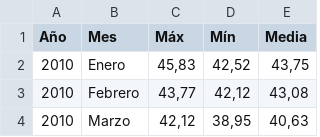
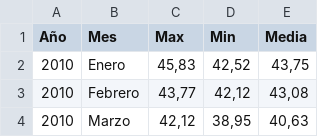
Before and after one commit to AndresSuquillo13mh/DataRepository, a CSV file: data/FONAG_Anuario_Metereologico_M028.csv, drawn as a sheet; only a part is shown.

```diff
--- a/data/FONAG_Anuario_Metereologico_M028.csv
+++ b/data/FONAG_Anuario_Metereologico_M028.csv
@@ -1,2 +1,2 @@
-Año;Mes;Máx;Mín;Media
+Año;Mes;Max;Min;Media
 2010;Enero;45,83;42,52;43,75
```
Also changed, not shown: data/FONAG_Anuario_Metereologico_M029.csv.
